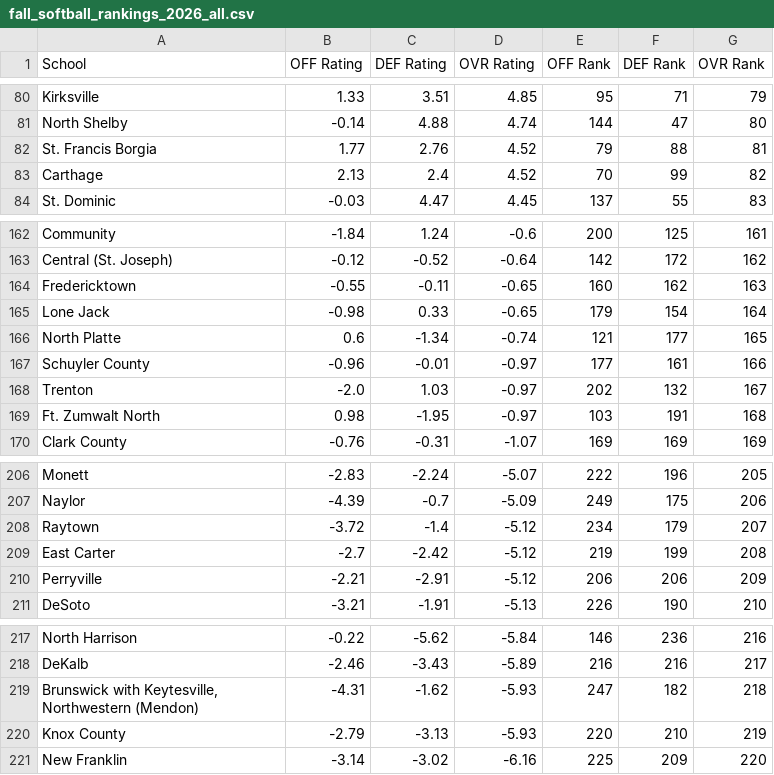
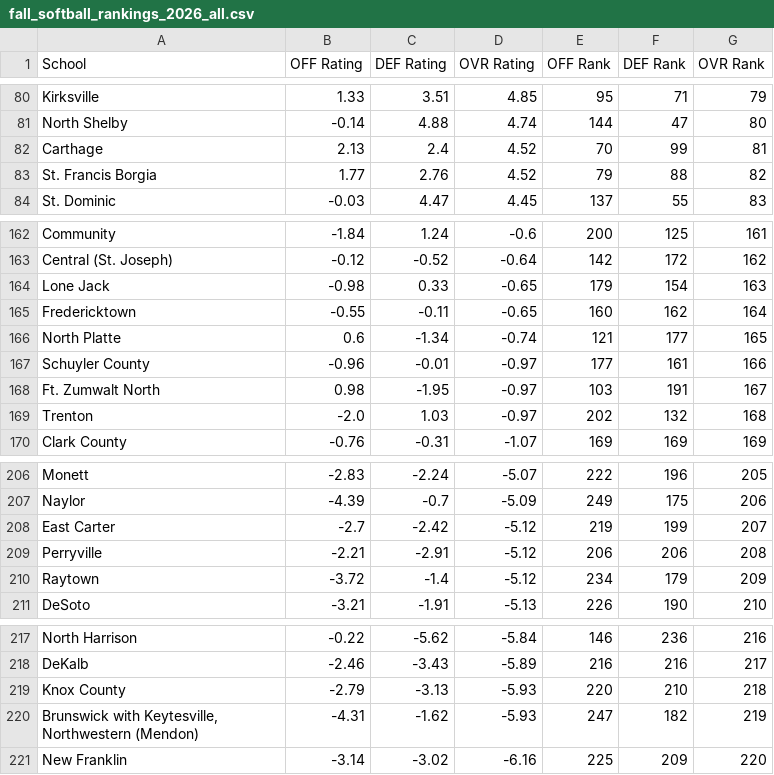
Before and after one commit to AllMOSports/Fall_Softball_Ratings_2026, a CSV file: fall_softball_rankings_2026_all.csv, drawn as a sheet; only a part is shown, gaps mark what is left out.

```diff
--- a/fall_softball_rankings_2026_all.csv
+++ b/fall_softball_rankings_2026_all.csv
@@ -81,4 +81,4 @@ Kirksville,1.33,3.51,4.85,95,71,79
 North Shelby,-0.14,4.88,4.74,144,47,80
-St. Francis Borgia,1.77,2.76,4.52,79,88,81
-Carthage,2.13,2.4,4.52,70,99,82
+Carthage,2.13,2.4,4.52,70,99,81
+St. Francis Borgia,1.77,2.76,4.52,79,88,82
 St. Dominic,-0.03,4.47,4.45,137,55,83
@@ -163,8 +163,8 @@ Community,-1.84,1.24,-0.6,200,125,161
 Central (St. Joseph),-0.12,-0.52,-0.64,142,172,162
-Fredericktown,-0.55,-0.11,-0.65,160,162,163
-Lone Jack,-0.98,0.33,-0.65,179,154,164
+Lone Jack,-0.98,0.33,-0.65,179,154,163
+Fredericktown,-0.55,-0.11,-0.65,160,162,164
 North Platte,0.6,-1.34,-0.74,121,177,165
 Schuyler County,-0.96,-0.01,-0.97,177,161,166
-Trenton,-2.0,1.03,-0.97,202,132,167
-Ft. Zumwalt North,0.98,-1.95,-0.97,103,191,168
+Ft. Zumwalt North,0.98,-1.95,-0.97,103,191,167
+Trenton,-2.0,1.03,-0.97,202,132,168
 Clark County,-0.76,-0.31,-1.07,169,169,169
@@ -207,5 +207,5 @@ Monett,-2.83,-2.24,-5.07,222,196,205
 Naylor,-4.39,-0.7,-5.09,249,175,206
-Raytown,-3.72,-1.4,-5.12,234,179,207
-East Carter,-2.7,-2.42,-5.12,219,199,208
-Perryville,-2.21,-2.91,-5.12,206,206,209
+East Carter,-2.7,-2.42,-5.12,219,199,207
+Perryville,-2.21,-2.91,-5.12,206,206,208
+Raytown,-3.72,-1.4,-5.12,234,179,209
 DeSoto,-3.21,-1.91,-5.13,226,190,210
@@ -218,4 +218,4 @@ North Harrison,-0.22,-5.62,-5.84,146,236,216
 DeKalb,-2.46,-3.43,-5.89,216,216,217
-"Brunswick with Keytesville, Northwestern (Mendon)",-4.31,-1.62,-5.93,247,182,218
-Knox County,-2.79,-3.13,-5.93,220,210,219
+Knox County,-2.79,-3.13,-5.93,220,210,218
+"Brunswick with Keytesville, Northwestern (Mendon)",-4.31,-1.62,-5.93,247,182,219
 New Franklin,-3.14,-3.02,-6.16,225,209,220
```
Also changed, not shown: fall_softball_rankings_2026_class1.csv, per_capita_fall_softball_2026.csv, 10 other files.
